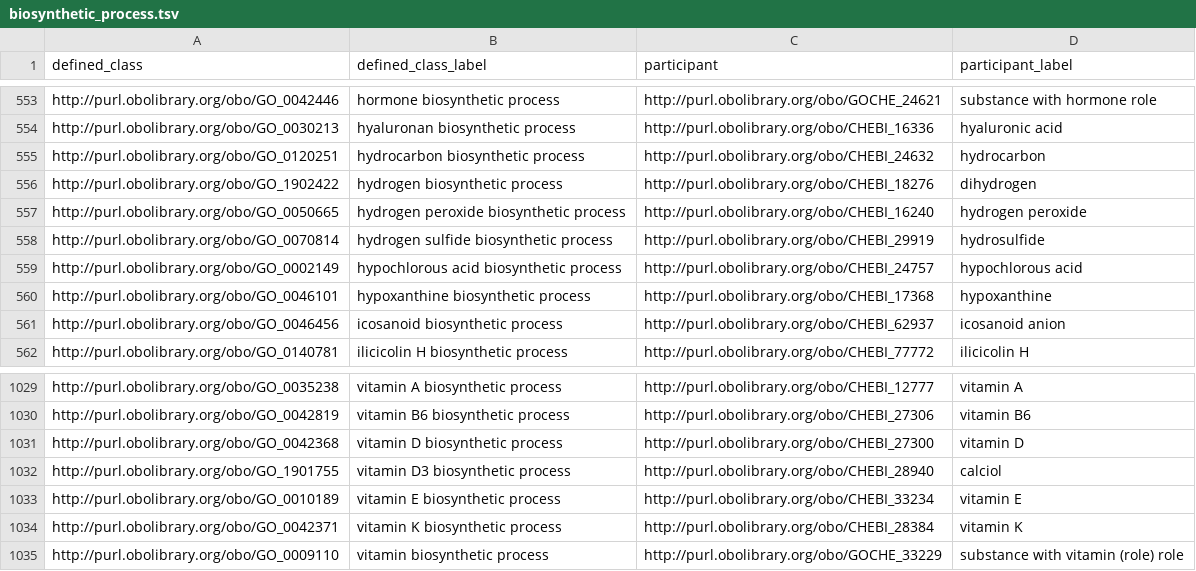
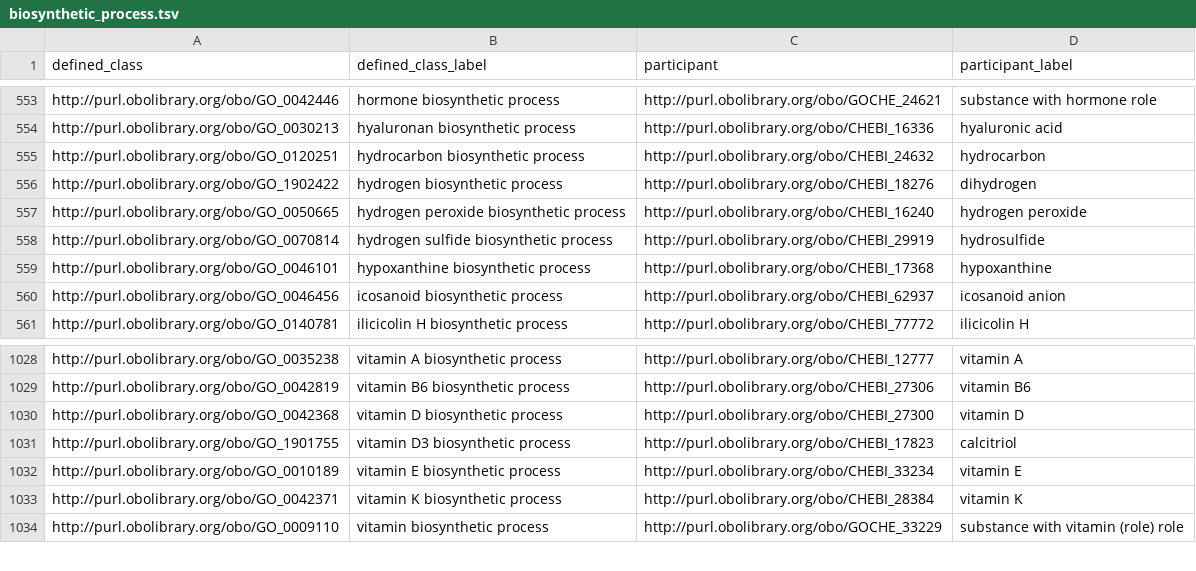
Before and after one commit to geneontology/go-ontology, a TSV file: src/design_patterns/biosynthetic_process.tsv, drawn as a sheet; only a part is shown, gaps mark what is left out.

```diff
--- a/src/design_patterns/biosynthetic_process.tsv
+++ b/src/design_patterns/biosynthetic_process.tsv
@@ -558,3 +558,2 @@ http://purl.obolibrary.org/obo/GO_0050665	hydrogen peroxide biosynthetic process
 http://purl.obolibrary.org/obo/GO_0070814	hydrogen sulfide biosynthetic process	http://purl.obolibrary.org/obo/CHEBI_29919	hydrosulfide
-http://purl.obolibrary.org/obo/GO_0002149	hypochlorous acid biosynthetic process	http://purl.obolibrary.org/obo/CHEBI_24757	hypochlorous acid
 http://purl.obolibrary.org/obo/GO_0046101	hypoxanthine biosynthetic process	http://purl.obolibrary.org/obo/CHEBI_17368	hypoxanthine
@@ -1031,3 +1030,3 @@ http://purl.obolibrary.org/obo/GO_0042819	vitamin B6 biosynthetic process	http:/
 http://purl.obolibrary.org/obo/GO_0042368	vitamin D biosynthetic process	http://purl.obolibrary.org/obo/CHEBI_27300	vitamin D
-http://purl.obolibrary.org/obo/GO_1901755	vitamin D3 biosynthetic process	http://purl.obolibrary.org/obo/CHEBI_28940	calciol
+http://purl.obolibrary.org/obo/GO_1901755	vitamin D3 biosynthetic process	http://purl.obolibrary.org/obo/CHEBI_17823	calcitriol
 http://purl.obolibrary.org/obo/GO_0010189	vitamin E biosynthetic process	http://purl.obolibrary.org/obo/CHEBI_33234	vitamin E
```
Also changed, not shown: src/design_patterns/catabolic_process.tsv, src/design_patterns/negative_regulation.tsv, 13 other files.
